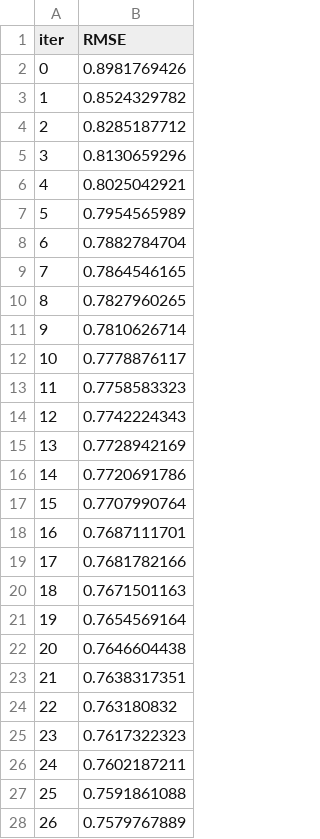
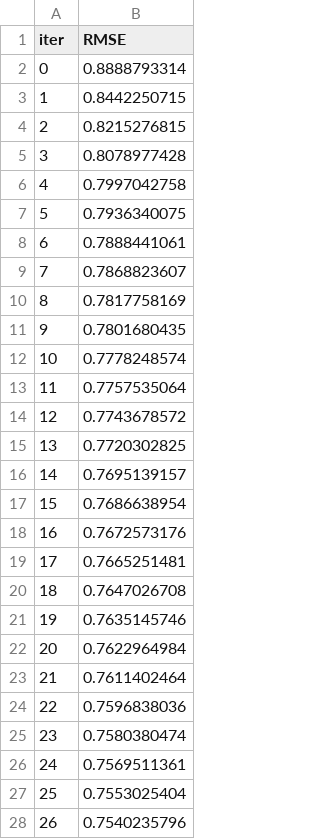
Before and after one commit to felixschh/ai_jan22_felix, a TSV file: Chapter 02/10. Data Enhancement/catboost_info/learn_error.tsv, drawn as a sheet; only a part is shown; the diff covers the shown part only.

```diff
--- a/Chapter 02/10. Data Enhancement/catboost_info/learn_error.tsv
+++ b/Chapter 02/10. Data Enhancement/catboost_info/learn_error.tsv
@@ -1,28 +1,28 @@
 iter	RMSE
-0	0.8981769426
-1	0.8524329782
-2	0.8285187712
-3	0.8130659296
-4	0.8025042921
-5	0.7954565989
-6	0.7882784704
-7	0.7864546165
-8	0.7827960265
-9	0.7810626714
-10	0.7778876117
-11	0.7758583323
-12	0.7742224343
-13	0.7728942169
-14	0.7720691786
-15	0.7707990764
-16	0.7687111701
-17	0.7681782166
-18	0.7671501163
-19	0.7654569164
-20	0.7646604438
-21	0.7638317351
-22	0.763180832
-23	0.7617322323
-24	0.7602187211
-25	0.7591861088
-26	0.7579767889
+0	0.8888793314
+1	0.8442250715
+2	0.8215276815
+3	0.8078977428
+4	0.7997042758
+5	0.7936340075
+6	0.7888441061
+7	0.7868823607
+8	0.7817758169
+9	0.7801680435
+10	0.7778248574
+11	0.7757535064
+12	0.7743678572
+13	0.7720302825
+14	0.7695139157
+15	0.7686638954
+16	0.7672573176
+17	0.7665251481
+18	0.7647026708
+19	0.7635145746
+20	0.7622964984
+21	0.7611402464
+22	0.7596838036
+23	0.7580380474
+24	0.7569511361
+25	0.7553025404
+26	0.7540235796
```
Also changed, not shown: 73 edited cells elsewhere in this file, Chapter 02/10. Data Enhancement/catboost_info/time_left.tsv, 5 other files.
